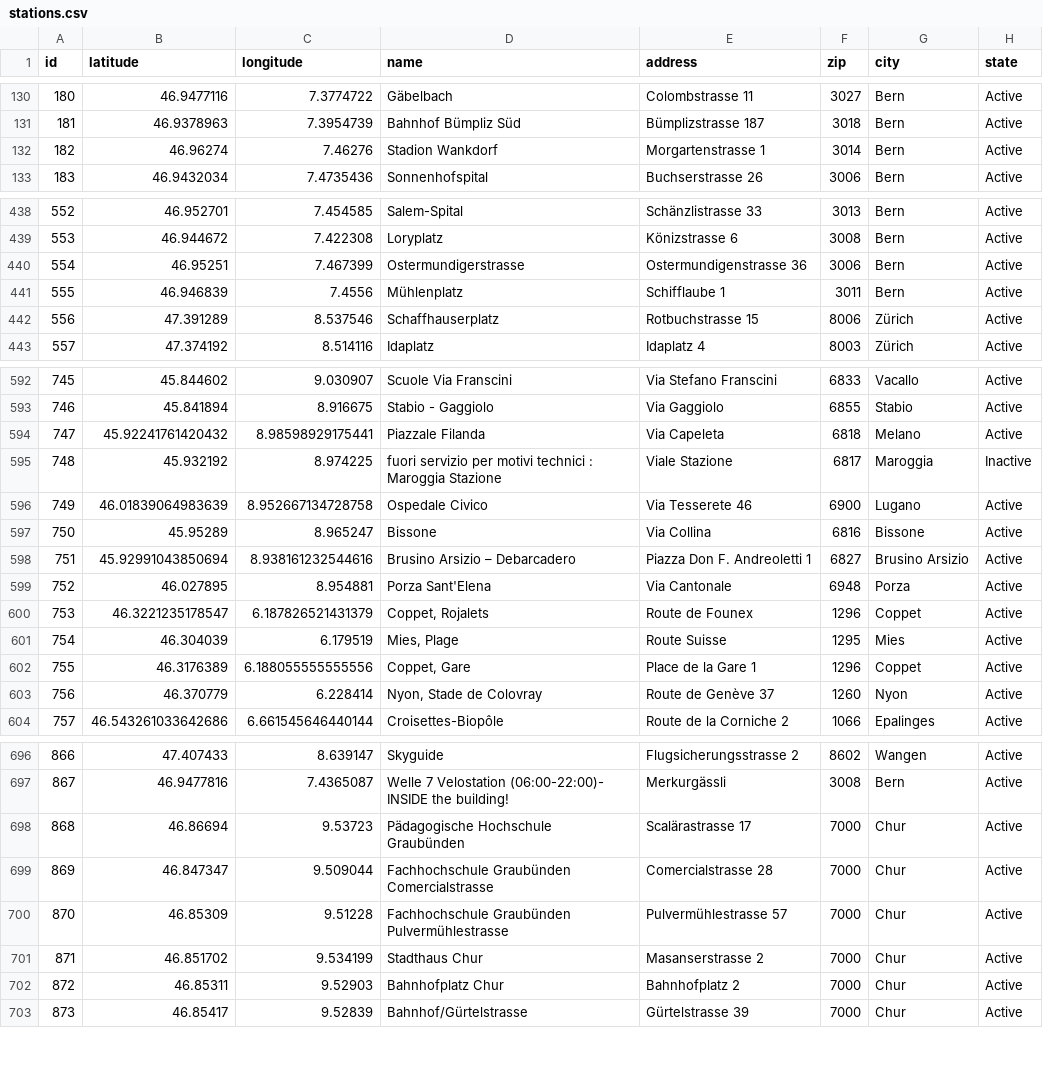
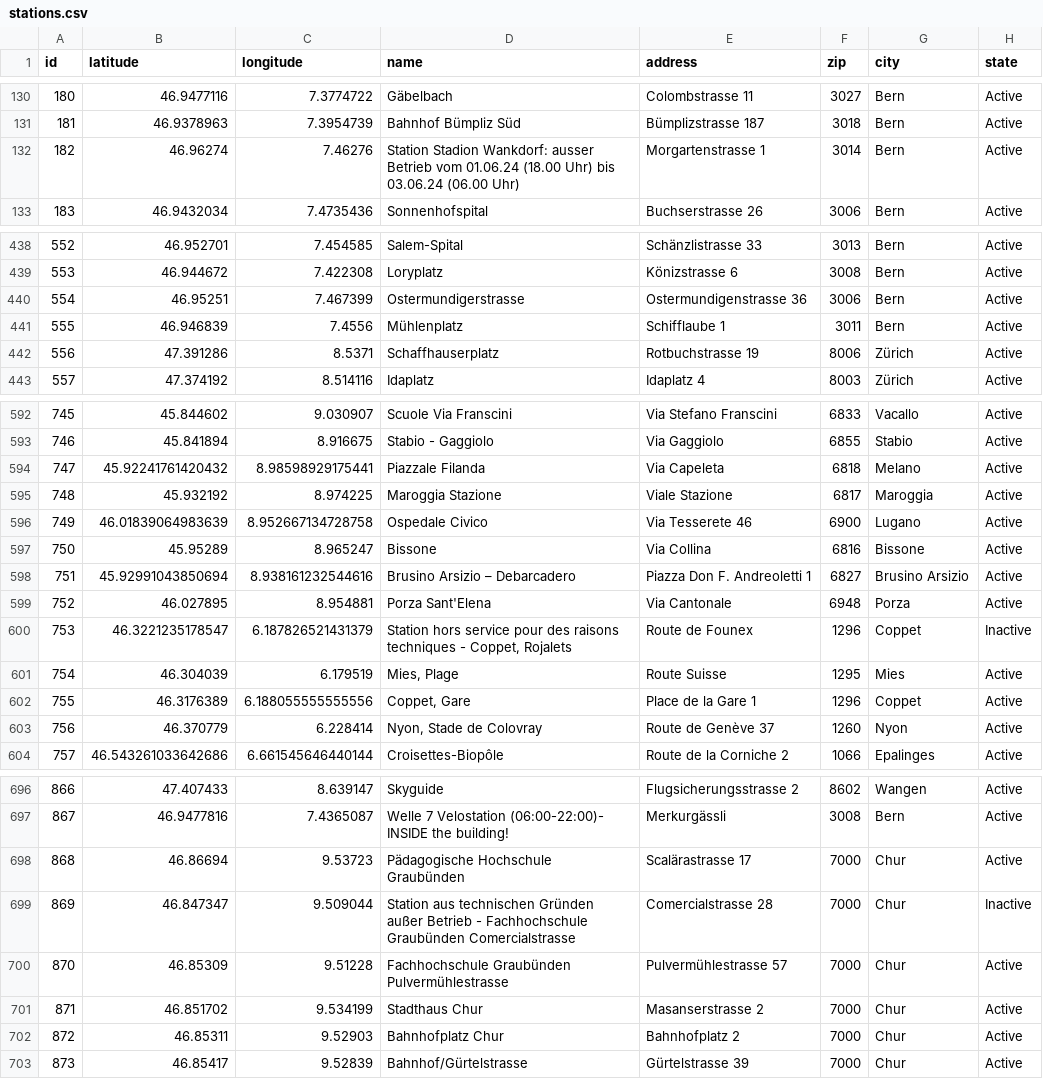
Before and after one commit to misialq/publibike-stations, a CSV file: stations/stations.csv, drawn as a sheet; only a part is shown, gaps mark what is left out.

Commit message:
GHA: Update the list of PubliBike stations

```diff
--- a/stations/stations.csv
+++ b/stations/stations.csv
@@ -131,3 +131,3 @@ id,latitude,longitude,name,address,zip,city,state
 181,46.9378963,7.3954739,Bahnhof Bümpliz Süd,Bümplizstrasse 187,3018,Bern,Active
-182,46.96274,7.46276,Stadion Wankdorf,Morgartenstrasse 1,3014,Bern,Active
+182,46.96274,7.46276,Station Stadion Wankdorf: ausser Betrieb vom 01.06.24 (18.00 Uhr) bis 03.06.24 (06.00 Uhr),Morgartenstrasse 1,3014,Bern,Active
 183,46.9432034,7.4735436,Sonnenhofspital,Buchserstrasse 26,3006,Bern,Active
@@ -441,3 +441,3 @@ id,latitude,longitude,name,address,zip,city,state
 555,46.946839,7.4556,Mühlenplatz,Schifflaube 1,3011,Bern,Active
-556,47.391289,8.537546,Schaffhauserplatz,Rotbuchstrasse 15,8006,Zürich,Active
+556,47.391286,8.5371,Schaffhauserplatz,Rotbuchstrasse 19,8006,Zürich,Active
 557,47.374192,8.514116,Idaplatz,Idaplatz 4,8003,Zürich,Active
@@ -594,3 +594,3 @@ id,latitude,longitude,name,address,zip,city,state
 747,45.92241761420432,8.98598929175441,Piazzale Filanda,Via Capeleta,6818,Melano,Active
-748,45.932192,8.974225,fuori servizio per motivi technici : Maroggia Stazione,Viale Stazione,6817,Maroggia,Inactive
+748,45.932192,8.974225,Maroggia Stazione,Viale Stazione,6817,Maroggia,Active
 749,46.01839064983639,8.952667134728758,Ospedale Civico,Via Tesserete 46,6900,Lugano,Active
@@ -599,3 +599,3 @@ id,latitude,longitude,name,address,zip,city,state
 752,46.027895,8.954881,Porza Sant'Elena,Via Cantonale,6948,Porza,Active
-753,46.3221235178547,6.187826521431379,"Coppet, Rojalets",Route de Founex,1296,Coppet,Active
+753,46.3221235178547,6.187826521431379,"Station hors service pour des raisons techniques - Coppet, Rojalets",Route de Founex,1296,Coppet,Inactive
 754,46.304039,6.179519,"Mies, Plage",Route Suisse,1295,Mies,Active
@@ -698,3 +698,3 @@ id,latitude,longitude,name,address,zip,city,state
 868,46.86694,9.53723,Pädagogische Hochschule Graubünden,Scalärastrasse 17,7000,Chur,Active
-869,46.847347,9.509044,Fachhochschule Graubünden Comercialstrasse,Comercialstrasse 28,7000,Chur,Active
+869,46.847347,9.509044,Station aus technischen Gründen außer Betrieb - Fachhochschule Graubünden Comercialstrasse,Comercialstrasse 28,7000,Chur,Inactive
 870,46.85309,9.51228,Fachhochschule Graubünden Pulvermühlestrasse,Pulvermühlestrasse 57,7000,Chur,Active
```
